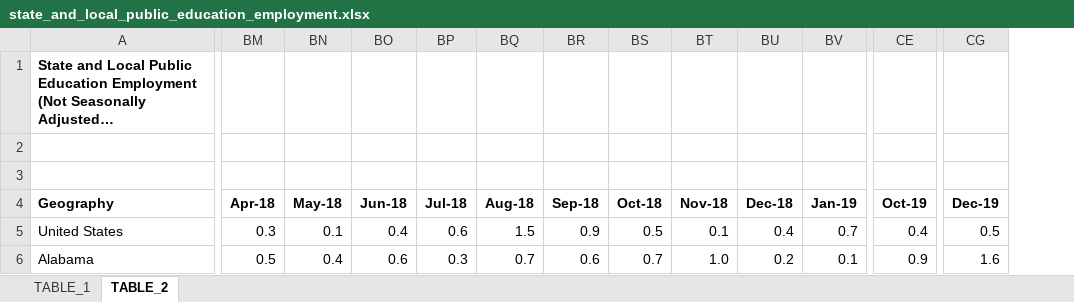
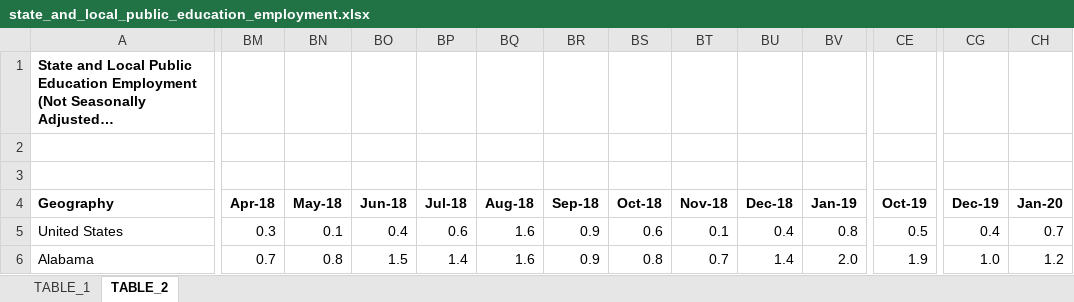
Before and after one commit to UrbanInstitute/state-economic-monitor, an Excel workbook: static/data/source/state_and_local_public_education_employment.xlsx, sheet TABLE_2, drawn as a sheet; only a part is shown, gaps mark what is left out; long unchanged cells end in …; values as stored, in another font and other column widths than the file's, no borders; charts and pictures not drawn; the diff covers the shown part only; the diff names each change by its address in the sheet, - before the commit and + after, or states it on an @@ line.

```diff
--- a/static/data/source/state_and_local_public_education_employment.xlsx (sheet TABLE_2)
+++ b/static/data/source/state_and_local_public_education_employment.xlsx (sheet TABLE_2)
+column CH (Jan-20), rows 5-6: 0.7 | 1.2
-BQ5 (Aug-18): 1.5
+BQ5 (Aug-18): 1.6
-BS5 (Oct-18): 0.5
+BS5 (Oct-18): 0.6
-BV5 (Jan-19): 0.7
+BV5 (Jan-19): 0.8
-CE5 (Oct-19): 0.4
+CE5 (Oct-19): 0.5
-CG5 (Dec-19): 0.5
+CG5 (Dec-19): 0.4
-BM6 (Apr-18): 0.5
+BM6 (Apr-18): 0.7
-BN6 (May-18): 0.4
+BN6 (May-18): 0.8
-BO6 (Jun-18): 0.6
+BO6 (Jun-18): 1.5
-BP6 (Jul-18): 0.3
+BP6 (Jul-18): 1.4
-BQ6 (Aug-18): 0.7
+BQ6 (Aug-18): 1.6
-BR6 (Sep-18): 0.6
+BR6 (Sep-18): 0.9
-BS6 (Oct-18): 0.7
+BS6 (Oct-18): 0.8
-BT6 (Nov-18): 1.0
+BT6 (Nov-18): 0.7
-BU6 (Dec-18): 0.2
+BU6 (Dec-18): 1.4
-BV6 (Jan-19): 0.1
+BV6 (Jan-19): 2.0
-CE6 (Oct-19): 0.9
+CE6 (Oct-19): 1.9
-CG6 (Dec-19): 1.6
+CG6 (Dec-19): 1.0
```
Also changed, not shown: 1 added row, 1 removed row and 1055 edited cells elsewhere in this sheet, sheet TABLE_1, static/data/source/federal_public_employment.xlsx, static/data/source/private_employment.xlsx, 26 other files.
